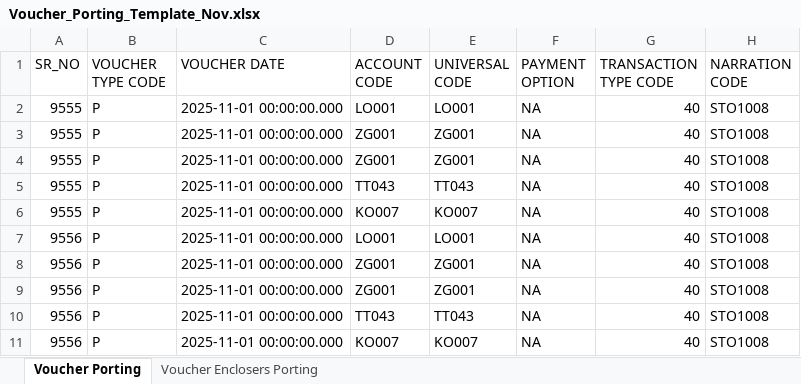
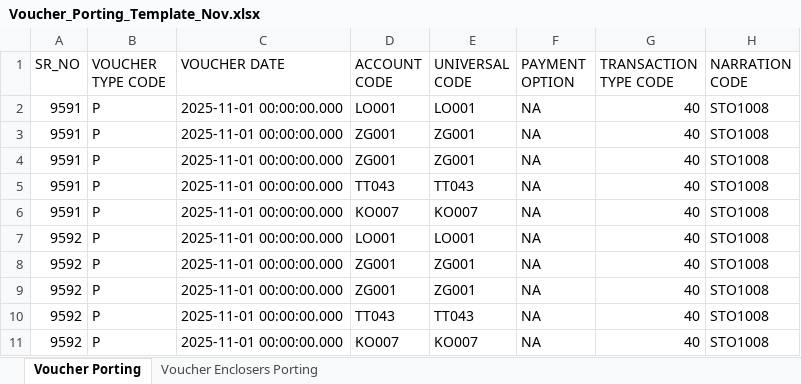
Before and after one commit to harshIndomind/ims_backend, an Excel workbook: src/templates/Voucher_Porting_Template_Nov.xlsx, sheet Voucher Porting, drawn as a sheet; only a part is shown; values as stored, in another font and other column widths than the file's, no borders; the diff names each change by its address in the sheet, - before the commit and + after, or states it on an @@ line.

Commit message:
changes in nov excel as per udit

```diff
--- a/src/templates/Voucher_Porting_Template_Nov.xlsx (sheet Voucher Porting)
+++ b/src/templates/Voucher_Porting_Template_Nov.xlsx (sheet Voucher Porting)
-A2:A6 (SR_NO): 9555
+A2:A6 (SR_NO): 9591
-A7:A11 (SR_NO): 9556
+A7:A11 (SR_NO): 9592
```
Also changed, not shown: sheet Voucher Enclosers Porting.
